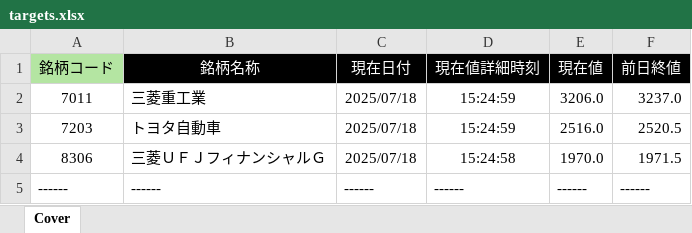
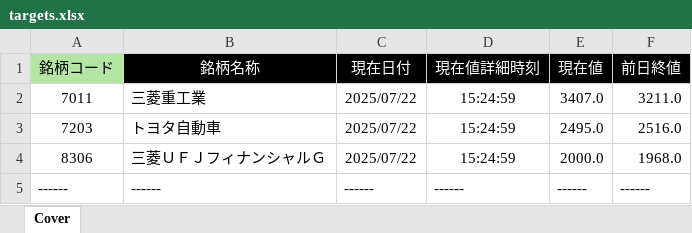
Before and after one commit to bitwalk123/kabuto, an Excel workbook: targets.xlsx, sheet Cover, drawn as a sheet; values as stored, in another font and other column widths than the file's, no borders; the diff names each change by its address in the sheet, - before the commit and + after, or states it on an @@ line.

```diff
--- a/targets.xlsx (sheet Cover)
+++ b/targets.xlsx (sheet Cover)
-C2:C4 (現在日付): 2025/07/18
+C2:C4 (現在日付): 2025/07/22
-E2 (現在値): 3206.0
+E2 (現在値): 3407.0
-F2 (前日終値): 3237.0
+F2 (前日終値): 3211.0
-E3 (現在値): 2516.0
+E3 (現在値): 2495.0
-F3 (前日終値): 2520.5
+F3 (前日終値): 2516.0
-D4 (現在値詳細時刻): 15:24:58
+D4 (現在値詳細時刻): 15:24:59
-E4 (現在値): 1970.0
+E4 (現在値): 2000.0
-F4 (前日終値): 1971.5
+F4 (前日終値): 1968.0
```
Also changed, not shown: 3 other files.
